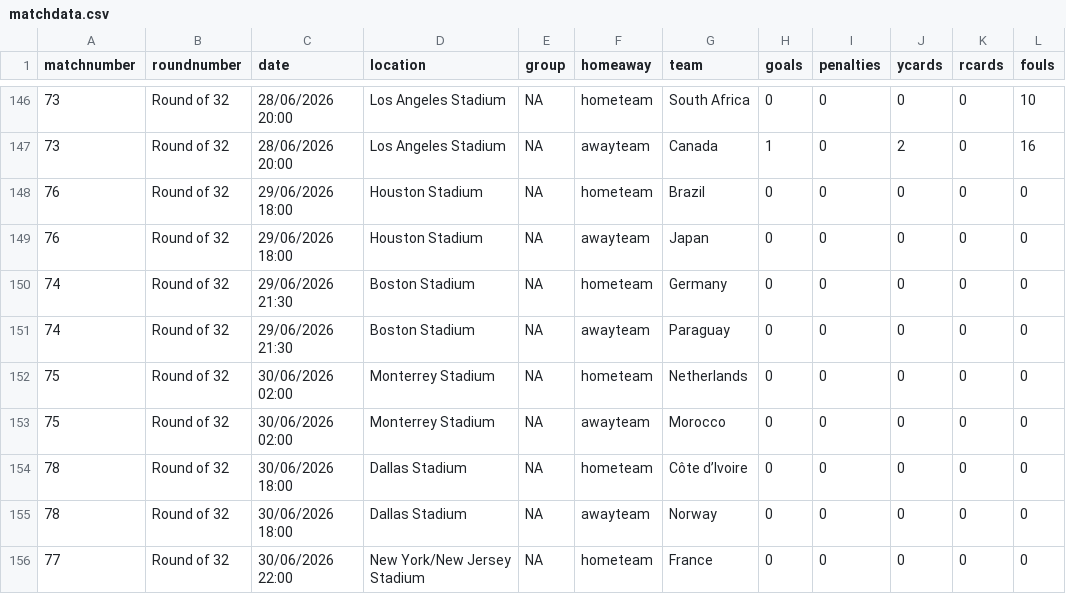
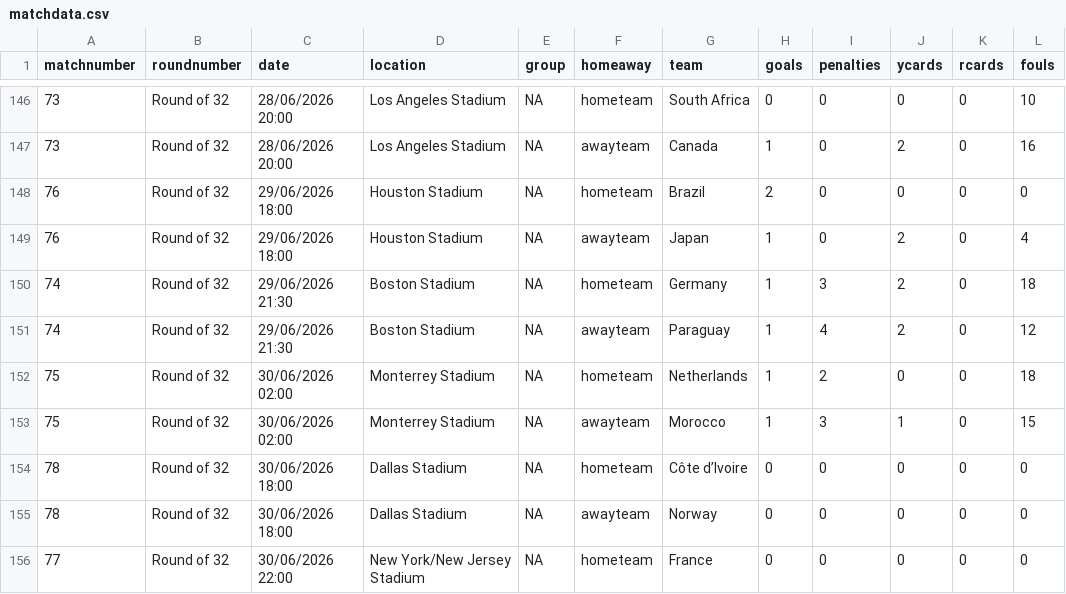
Before and after one commit to lee269/WC2026, a CSV file: data/matchdata.csv, drawn as a sheet; only a part is shown, gaps mark what is left out.

Commit message:
Germany lose on penalties!

```diff
--- a/data/matchdata.csv
+++ b/data/matchdata.csv
@@ -147,8 +147,8 @@ matchnumber,roundnumber,date,location,group,homeaway,team,goals,penalties,ycards
 73,Round of 32,28/06/2026 20:00,Los Angeles Stadium,NA,awayteam,Canada,1,0,2,0,16
-76,Round of 32,29/06/2026 18:00,Houston Stadium,NA,hometeam,Brazil,0,0,0,0,0
-76,Round of 32,29/06/2026 18:00,Houston Stadium,NA,awayteam,Japan,0,0,0,0,0
-74,Round of 32,29/06/2026 21:30,Boston Stadium,NA,hometeam,Germany,0,0,0,0,0
-74,Round of 32,29/06/2026 21:30,Boston Stadium,NA,awayteam,Paraguay,0,0,0,0,0
-75,Round of 32,30/06/2026 02:00,Monterrey Stadium,NA,hometeam,Netherlands,0,0,0,0,0
-75,Round of 32,30/06/2026 02:00,Monterrey Stadium,NA,awayteam,Morocco,0,0,0,0,0
+76,Round of 32,29/06/2026 18:00,Houston Stadium,NA,hometeam,Brazil,2,0,0,0,0
+76,Round of 32,29/06/2026 18:00,Houston Stadium,NA,awayteam,Japan,1,0,2,0,4
+74,Round of 32,29/06/2026 21:30,Boston Stadium,NA,hometeam,Germany,1,3,2,0,18
+74,Round of 32,29/06/2026 21:30,Boston Stadium,NA,awayteam,Paraguay,1,4,2,0,12
+75,Round of 32,30/06/2026 02:00,Monterrey Stadium,NA,hometeam,Netherlands,1,2,0,0,18
+75,Round of 32,30/06/2026 02:00,Monterrey Stadium,NA,awayteam,Morocco,1,3,1,0,15
 78,Round of 32,30/06/2026 18:00,Dallas Stadium,NA,hometeam,Côte d’Ivoire,0,0,0,0,0
```
Also changed, not shown: 1 other file.
